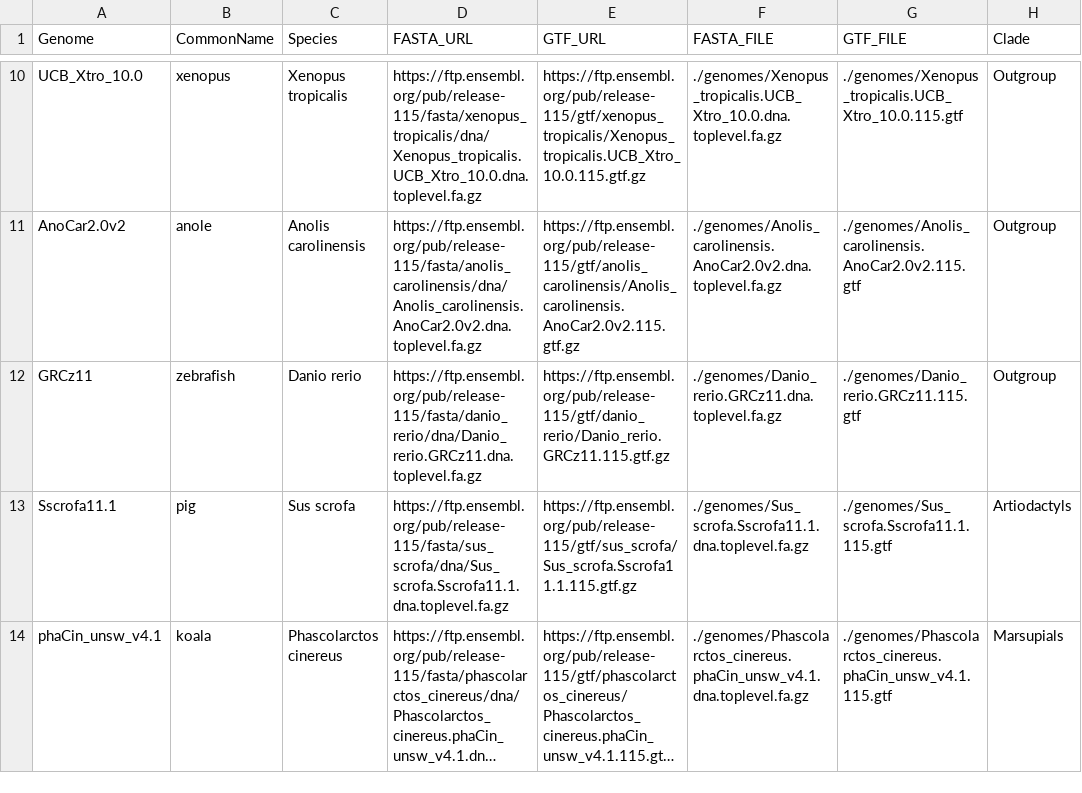
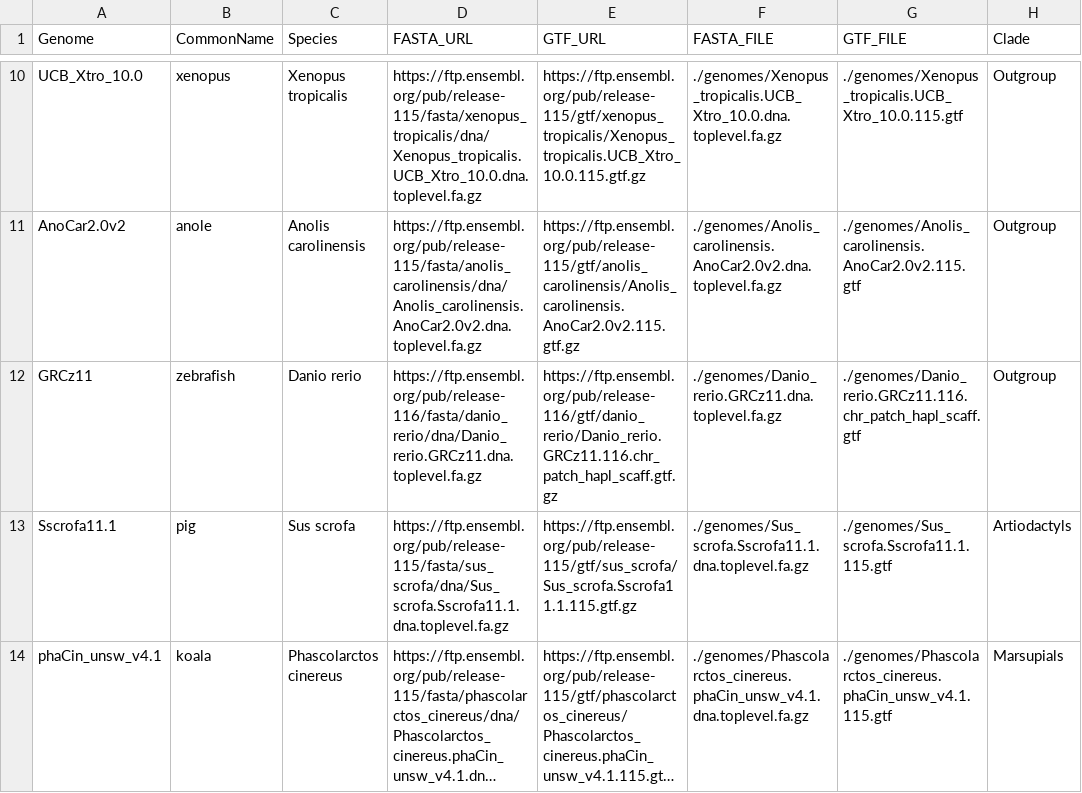
Before and after one commit to bmskinner/zfy_splicing, a CSV file: metadata/genomes.csv, drawn as a sheet; only a part is shown, gaps mark what is left out; long unchanged cells end in ….

Commit message:
Add RMBX genes, update zebrafish annotation and check all transcripts are found in GTF at load
Zebrafish alt scaffolds needed in GTF for RBMX2

```diff
--- a/metadata/genomes.csv
+++ b/metadata/genomes.csv
@@ -11,3 +11,3 @@ UCB_Xtro_10.0,xenopus,Xenopus tropicalis,https://ftp.ensembl.org/pub/release-115
 AnoCar2.0v2,anole,Anolis carolinensis,https://ftp.ensembl.org/pub/release-115/fasta/anolis_carolinensis/dna/Anolis_carolinensis.AnoCar2.0v2.dna.toplevel.fa.gz,https://ftp.ensembl.org/pub/release-115/gtf/anolis_carolinensis/Anolis_carolinensis.AnoCar2.0v2.115.gtf.gz,./genomes/Anolis_carolinensis.AnoCar2.0v2.dna.toplevel.fa.gz,./genomes/Anolis_carolinensis.AnoCar2.0v2.115.gtf,Outgroup
-GRCz11,zebrafish,Danio rerio,https://ftp.ensembl.org/pub/release-115/fasta/danio_rerio/dna/Danio_rerio.GRCz11.dna.toplevel.fa.gz,https://ftp.ensembl.org/pub/release-115/gtf/danio_rerio/Danio_rerio.GRCz11.115.gtf.gz,./genomes/Danio_rerio.GRCz11.dna.toplevel.fa.gz,./genomes/Danio_rerio.GRCz11.115.gtf,Outgroup
+GRCz11,zebrafish,Danio rerio,https://ftp.ensembl.org/pub/release-116/fasta/danio_rerio/dna/Danio_rerio.GRCz11.dna.toplevel.fa.gz,https://ftp.ensembl.org/pub/release-116/gtf/danio_rerio/Danio_rerio.GRCz11.116.chr_patch_hapl_scaff.gtf.gz,./genomes/Danio_rerio.GRCz11.dna.toplevel.fa.gz,./genomes/Danio_rerio.GRCz11.116.chr_patch_hapl_scaff.gtf,Outgroup
 Sscrofa11.1,pig,Sus scrofa,https://ftp.ensembl.org/pub/release-115/fasta/sus_scrofa/dna/Sus_scrofa.Sscrofa11.1.dna.toplevel.fa.gz,https://ftp.ensembl.org/pub/release-115/gtf/sus_scrofa/Sus_scrofa.Sscrofa11.1.115.gtf.gz,./genomes/Sus_scrofa.Sscrofa11.1.dna.toplevel.fa.gz,./genomes/Sus_scrofa.Sscrofa11.1.115.gtf,Artiodactyls
```
Also changed, not shown: 4 other files.
